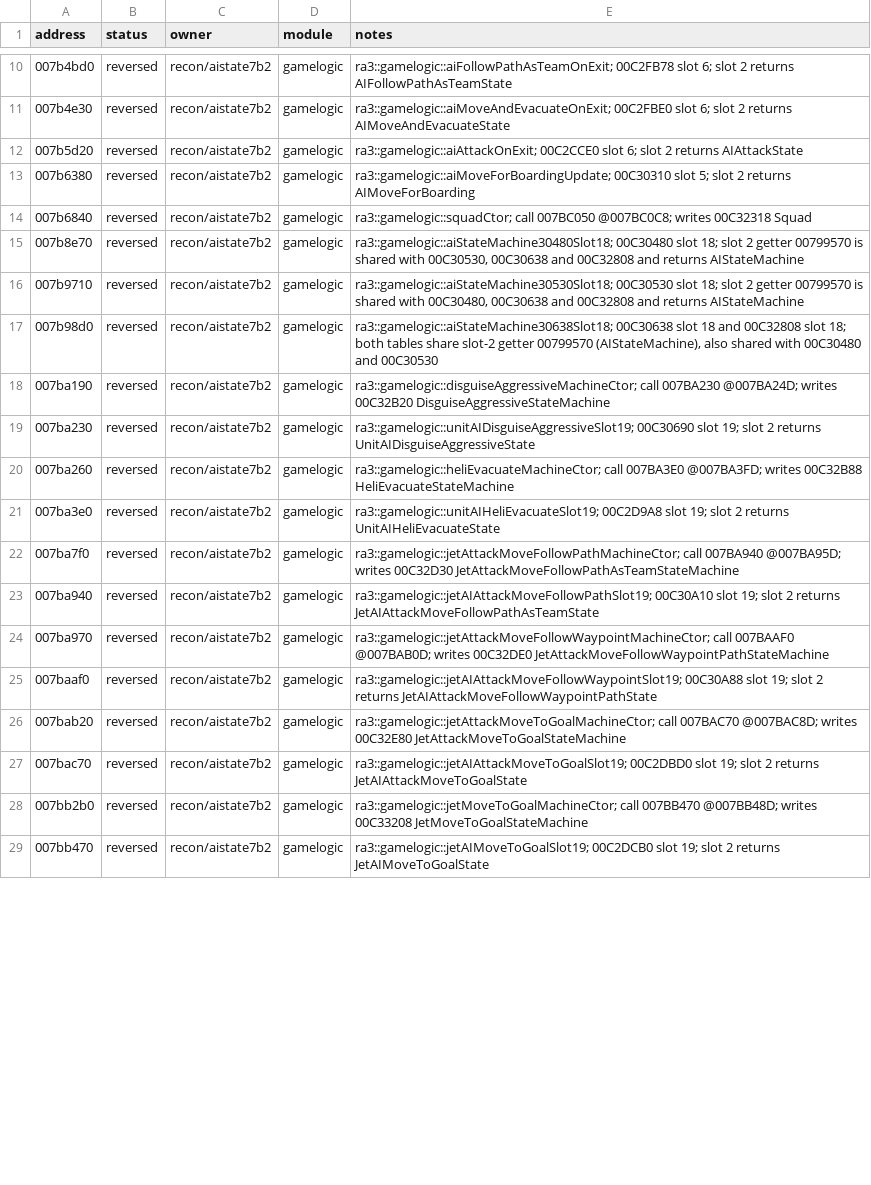
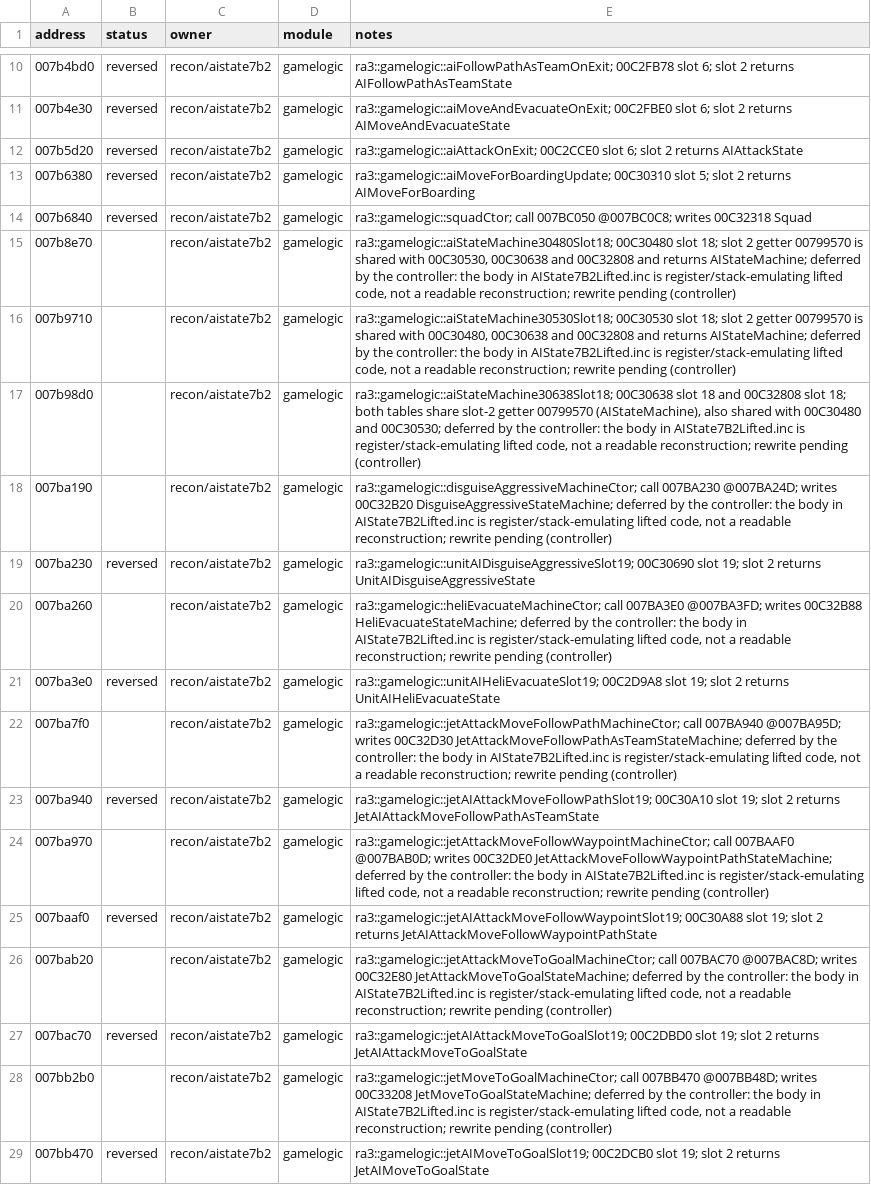
Before and after one commit to HolyCaonima/reaRa3, a TSV file: Ra3Source/docs/analysis/ra3_1.0/aistate7b2_annotations.tsv, drawn as a sheet; only a part is shown, gaps mark what is left out; the diff covers the shown part only.

Commit message:
Controller: defer 15 lifted bodies

```diff
--- a/Ra3Source/docs/analysis/ra3_1.0/aistate7b2_annotations.tsv
+++ b/Ra3Source/docs/analysis/ra3_1.0/aistate7b2_annotations.tsv
@@ -14,16 +14,16 @@ address	status	owner	module	notes
 007b6840	reversed	recon/aistate7b2	gamelogic	ra3::gamelogic::squadCtor; call 007BC050 @007BC0C8; writes 00C32318 Squad
-007b8e70	reversed	recon/aistate7b2	gamelogic	ra3::gamelogic::aiStateMachine30480Slot18; 00C30480 slot 18; slot 2 getter 00799570 is shared with 00C30530, 00C30638 and 00C32808 and returns AIStateMachine
-007b9710	reversed	recon/aistate7b2	gamelogic	ra3::gamelogic::aiStateMachine30530Slot18; 00C30530 slot 18; slot 2 getter 00799570 is shared with 00C30480, 00C30638 and 00C32808 and returns AIStateMachine
-007b98d0	reversed	recon/aistate7b2	gamelogic	ra3::gamelogic::aiStateMachine30638Slot18; 00C30638 slot 18 and 00C32808 slot 18; both tables share slot-2 getter 00799570 (AIStateMachine), also shared with 00C30480 and 00C30530
-007ba190	reversed	recon/aistate7b2	gamelogic	ra3::gamelogic::disguiseAggressiveMachineCtor; call 007BA230 @007BA24D; writes 00C32B20 DisguiseAggressiveStateMachine
+007b8e70		recon/aistate7b2	gamelogic	ra3::gamelogic::aiStateMachine30480Slot18; 00C30480 slot 18; slot 2 getter 00799570 is shared with 00C30530, 00C30638 and 00C32808 and returns AIStateMachine; deferred by the controller: the body in AIState7B2Lifted.inc is register/stack-emulating lifted code, not a readable reconstruction; rewrite pending (controller)
+007b9710		recon/aistate7b2	gamelogic	ra3::gamelogic::aiStateMachine30530Slot18; 00C30530 slot 18; slot 2 getter 00799570 is shared with 00C30480, 00C30638 and 00C32808 and returns AIStateMachine; deferred by the controller: the body in AIState7B2Lifted.inc is register/stack-emulating lifted code, not a readable reconstruction; rewrite pending (controller)
+007b98d0		recon/aistate7b2	gamelogic	ra3::gamelogic::aiStateMachine30638Slot18; 00C30638 slot 18 and 00C32808 slot 18; both tables share slot-2 getter 00799570 (AIStateMachine), also shared with 00C30480 and 00C30530; deferred by the controller: the body in AIState7B2Lifted.inc is register/stack-emulating lifted code, not a readable reconstruction; rewrite pending (controller)
+007ba190		recon/aistate7b2	gamelogic	ra3::gamelogic::disguiseAggressiveMachineCtor; call 007BA230 @007BA24D; writes 00C32B20 DisguiseAggressiveStateMachine; deferred by the controller: the body in AIState7B2Lifted.inc is register/stack-emulating lifted code, not a readable reconstruction; rewrite pending (controller)
 007ba230	reversed	recon/aistate7b2	gamelogic	ra3::gamelogic::unitAIDisguiseAggressiveSlot19; 00C30690 slot 19; slot 2 returns UnitAIDisguiseAggressiveState
-007ba260	reversed	recon/aistate7b2	gamelogic	ra3::gamelogic::heliEvacuateMachineCtor; call 007BA3E0 @007BA3FD; writes 00C32B88 HeliEvacuateStateMachine
+007ba260		recon/aistate7b2	gamelogic	ra3::gamelogic::heliEvacuateMachineCtor; call 007BA3E0 @007BA3FD; writes 00C32B88 HeliEvacuateStateMachine; deferred by the controller: the body in AIState7B2Lifted.inc is register/stack-emulating lifted code, not a readable reconstruction; rewrite pending (controller)
 007ba3e0	reversed	recon/aistate7b2	gamelogic	ra3::gamelogic::unitAIHeliEvacuateSlot19; 00C2D9A8 slot 19; slot 2 returns UnitAIHeliEvacuateState
-007ba7f0	reversed	recon/aistate7b2	gamelogic	ra3::gamelogic::jetAttackMoveFollowPathMachineCtor; call 007BA940 @007BA95D; writes 00C32D30 JetAttackMoveFollowPathAsTeamStateMachine
+007ba7f0		recon/aistate7b2	gamelogic	ra3::gamelogic::jetAttackMoveFollowPathMachineCtor; call 007BA940 @007BA95D; writes 00C32D30 JetAttackMoveFollowPathAsTeamStateMachine; deferred by the controller: the body in AIState7B2Lifted.inc is register/stack-emulating lifted code, not a readable reconstruction; rewrite pending (controller)
 007ba940	reversed	recon/aistate7b2	gamelogic	ra3::gamelogic::jetAIAttackMoveFollowPathSlot19; 00C30A10 slot 19; slot 2 returns JetAIAttackMoveFollowPathAsTeamState
-007ba970	reversed	recon/aistate7b2	gamelogic	ra3::gamelogic::jetAttackMoveFollowWaypointMachineCtor; call 007BAAF0 @007BAB0D; writes 00C32DE0 JetAttackMoveFollowWaypointPathStateMachine
+007ba970		recon/aistate7b2	gamelogic	ra3::gamelogic::jetAttackMoveFollowWaypointMachineCtor; call 007BAAF0 @007BAB0D; writes 00C32DE0 JetAttackMoveFollowWaypointPathStateMachine; deferred by the controller: the body in AIState7B2Lifted.inc is register/stack-emulating lifted code, not a readable reconstruction; rewrite pending (controller)
 007baaf0	reversed	recon/aistate7b2	gamelogic	ra3::gamelogic::jetAIAttackMoveFollowWaypointSlot19; 00C30A88 slot 19; slot 2 returns JetAIAttackMoveFollowWaypointPathState
-007bab20	reversed	recon/aistate7b2	gamelogic	ra3::gamelogic::jetAttackMoveToGoalMachineCtor; call 007BAC70 @007BAC8D; writes 00C32E80 JetAttackMoveToGoalStateMachine
+007bab20		recon/aistate7b2	gamelogic	ra3::gamelogic::jetAttackMoveToGoalMachineCtor; call 007BAC70 @007BAC8D; writes 00C32E80 JetAttackMoveToGoalStateMachine; deferred by the controller: the body in AIState7B2Lifted.inc is register/stack-emulating lifted code, not a readable reconstruction; rewrite pending (controller)
 007bac70	reversed	recon/aistate7b2	gamelogic	ra3::gamelogic::jetAIAttackMoveToGoalSlot19; 00C2DBD0 slot 19; slot 2 returns JetAIAttackMoveToGoalState
-007bb2b0	reversed	recon/aistate7b2	gamelogic	ra3::gamelogic::jetMoveToGoalMachineCtor; call 007BB470 @007BB48D; writes 00C33208 JetMoveToGoalStateMachine
+007bb2b0		recon/aistate7b2	gamelogic	ra3::gamelogic::jetMoveToGoalMachineCtor; call 007BB470 @007BB48D; writes 00C33208 JetMoveToGoalStateMachine; deferred by the controller: the body in AIState7B2Lifted.inc is register/stack-emulating lifted code, not a readable reconstruction; rewrite pending (controller)
 007bb470	reversed	recon/aistate7b2	gamelogic	ra3::gamelogic::jetAIMoveToGoalSlot19; 00C2DCB0 slot 19; slot 2 returns JetAIMoveToGoalState
```
Also changed, not shown: 12 edited cells elsewhere in this file, 1 other file.
